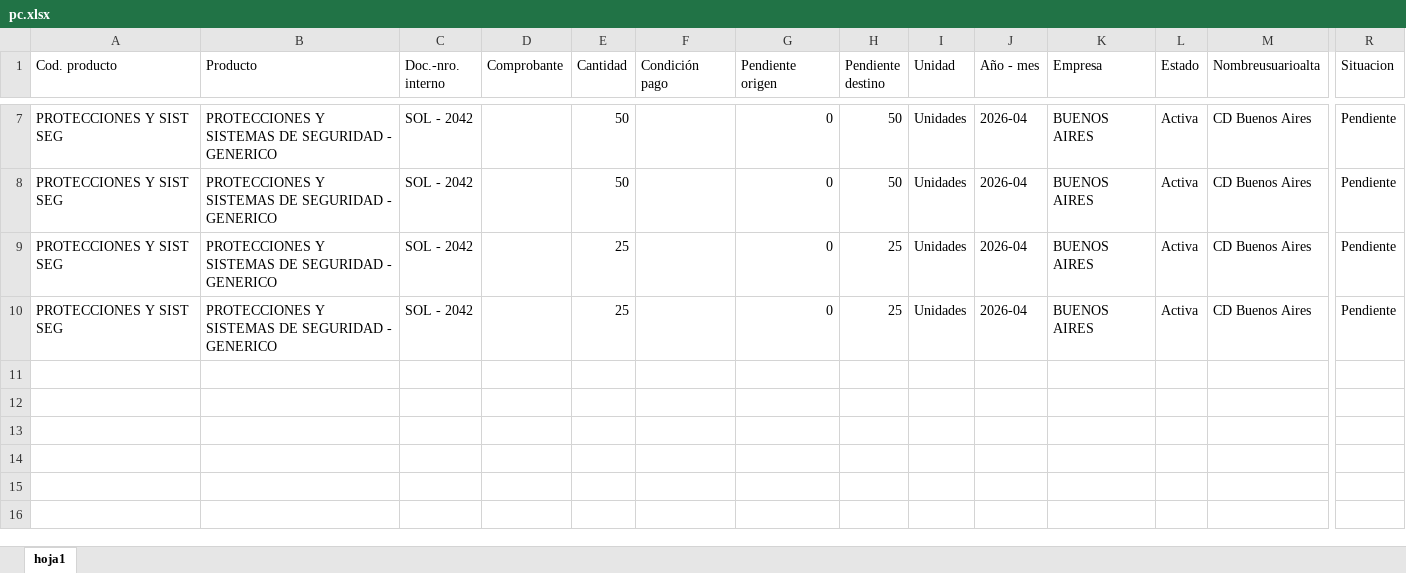
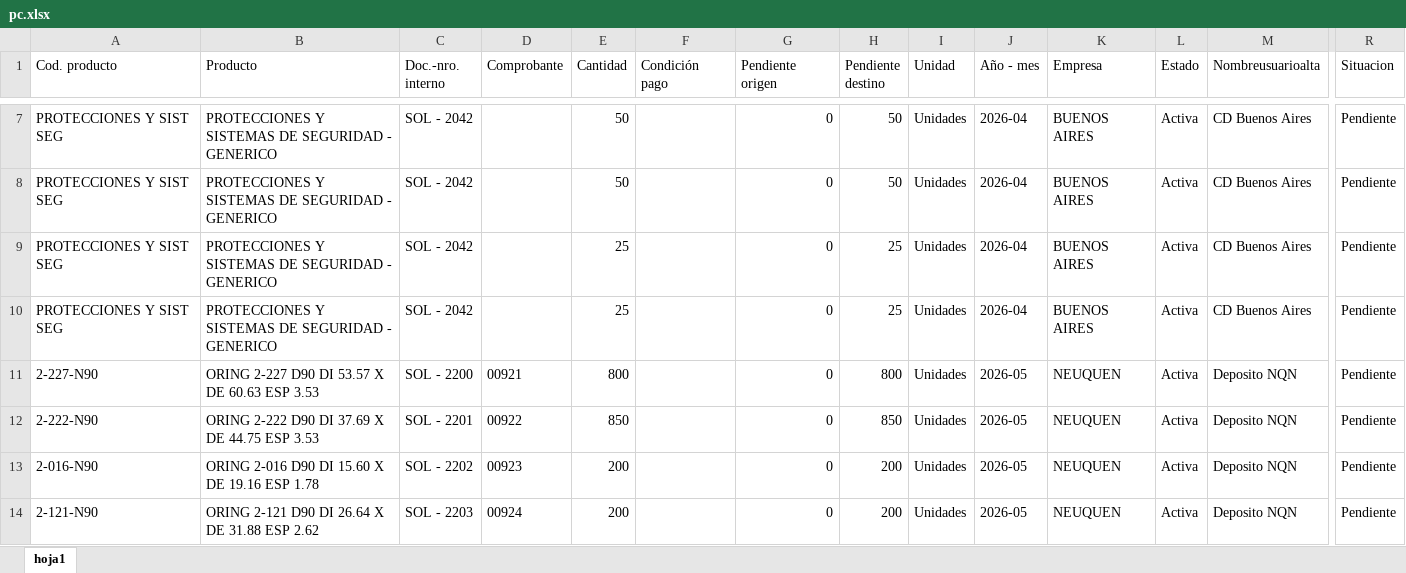
Before and after one commit to depositobsas/hidroil-stock, an Excel workbook: pc.xlsx, sheet hoja1, drawn as a sheet; only a part is shown, gaps mark what is left out; values as stored, in another font and other column widths than the file's, no borders; rows hold the shown columns only; the diff names each change by its address in the sheet, - before the commit and + after, or states it on an @@ line.

```diff
--- a/pc.xlsx (sheet hoja1)
+++ b/pc.xlsx (sheet hoja1)
+row 11: 2-227-N90 | ORING 2-227 D90 DI 53.57 X DE 60.63 ESP 3.53 | SOL - 2200 | 00921 | 800 |  | 0 | 800 | Unidades | 2026-05 | NEUQUEN | Activa | Deposito NQN | Pendiente
+row 12: 2-222-N90 | ORING 2-222 D90 DI 37.69 X DE 44.75 ESP 3.53 | SOL - 2201 | 00922 | 850 |  | 0 | 850 | Unidades | 2026-05 | NEUQUEN | Activa | Deposito NQN | Pendiente
+row 13: 2-016-N90 | ORING 2-016 D90 DI 15.60 X DE 19.16 ESP 1.78 | SOL - 2202 | 00923 | 200 |  | 0 | 200 | Unidades | 2026-05 | NEUQUEN | Activa | Deposito NQN | Pendiente
+row 14: 2-121-N90 | ORING 2-121 D90 DI 26.64 X DE 31.88 ESP 2.62 | SOL - 2203 | 00924 | 200 |  | 0 | 200 | Unidades | 2026-05 | NEUQUEN | Activa | Deposito NQN | Pendiente
```
Also changed, not shown: oc.xlsx, 1 other file.
